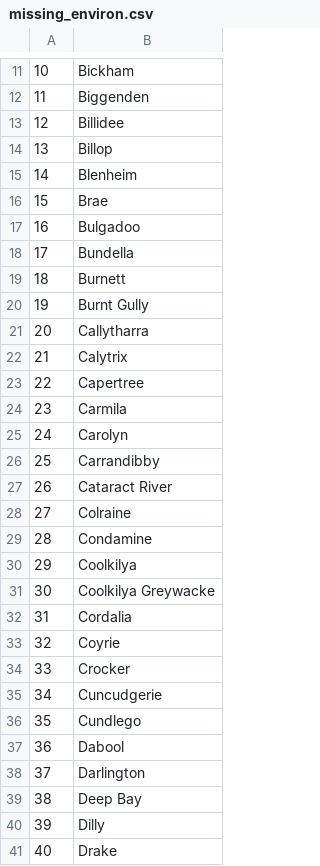
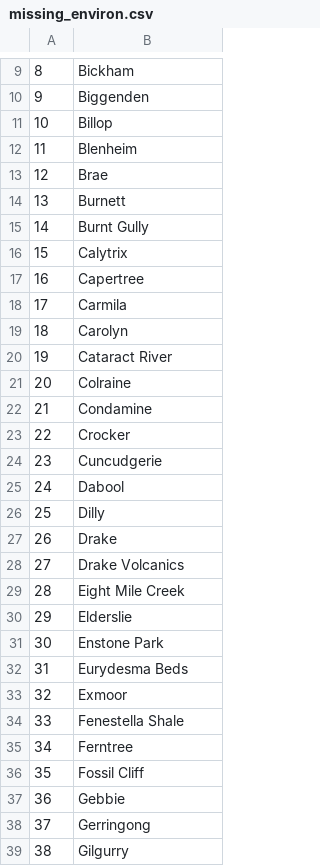
Before and after one commit to psmits/survivor, a CSV file: data/missing_environ.csv, drawn as a sheet; only a part is shown, gaps mark what is left out; the shorter side is filled out with more unchanged rows; the diff covers the shown part only; the diff names each change by its address in the sheet, - before the commit and + after, or states it on an @@ line.

```diff
--- a/data/missing_environ.csv
+++ b/data/missing_environ.csv
@@ column A renumbered from row 3 down @@
-row 13: 12 | Billidee
-row 17: 16 | Bulgadoo
-row 18: 17 | Bundella
-row 21: 20 | Callytharra
-row 26: 25 | Carrandibby
-row 30: 29 | Coolkilya
-row 31: 30 | Coolkilya Greywacke
-row 32: 31 | Cordalia
-row 33: 32 | Coyrie
-row 36: 35 | Cundlego
-row 38: 37 | Darlington
-row 39: 38 | Deep Bay
```
Also changed, not shown: 15 removed rows elsewhere in this file, data/geology.csv, 3 other files.
